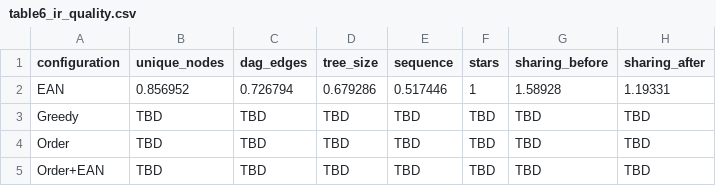
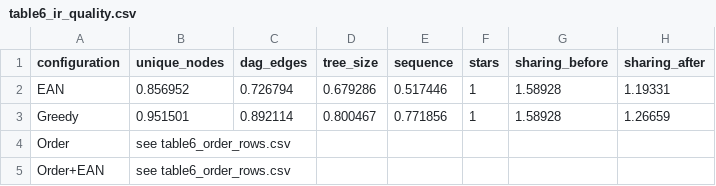
Before and after one commit to Lasuac-SG/lotus, a CSV file: table6_ir_quality.csv, drawn as a sheet.

```diff
--- a/table6_ir_quality.csv
+++ b/table6_ir_quality.csv
@@ -2,4 +2,4 @@ configuration,unique_nodes,dag_edges,tree_size,sequence,stars,sharing_before,sha
 EAN,0.856952,0.726794,0.679286,0.517446,1,1.58928,1.19331
-Greedy,TBD,TBD,TBD,TBD,TBD,TBD,TBD
-Order,TBD,TBD,TBD,TBD,TBD,TBD,TBD
-Order+EAN,TBD,TBD,TBD,TBD,TBD,TBD,TBD
+Greedy,0.951501,0.892114,0.800467,0.771856,1,1.58928,1.26659
+Order,see table6_order_rows.csv,,,,,,
+Order+EAN,see table6_order_rows.csv,,,,,,
```
Also changed, not shown: rq3_complementarity.csv, rq4_budget.csv, 10 other files.
